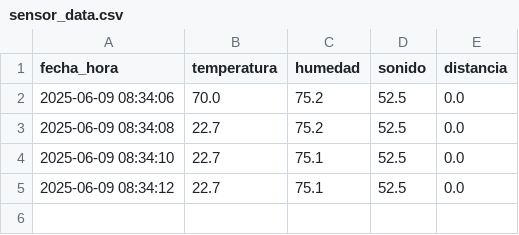
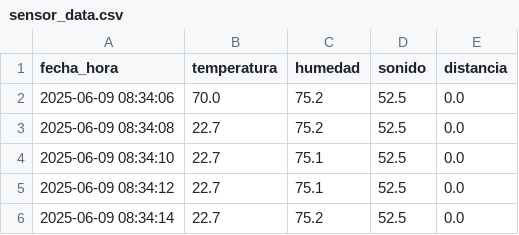
Before and after one commit to Gonchis12/SensoresInterfaz, a CSV file: sensor_data.csv, drawn as a sheet; the diff names each change by its address in the sheet, - before the commit and + after, or states it on an @@ line.

Commit message:
Nueva lectura del sensor

```diff
--- a/sensor_data.csv
+++ b/sensor_data.csv
+row 6: 2025-06-09 08:34:14 | 22.7 | 75.2 | 52.5 | 0.0
```
Also changed, not shown: 1 other file.
